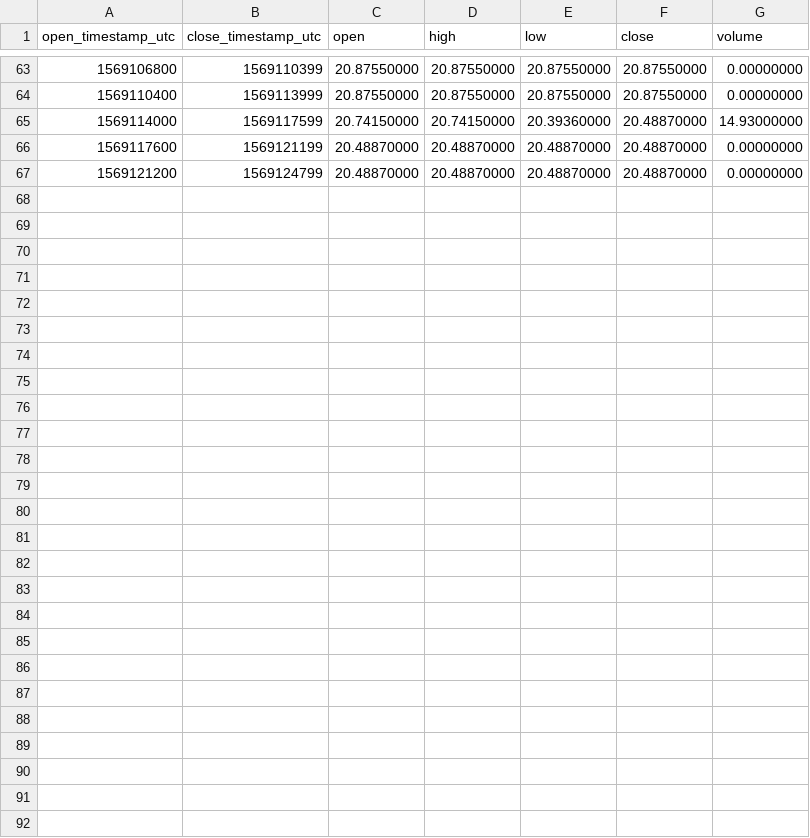
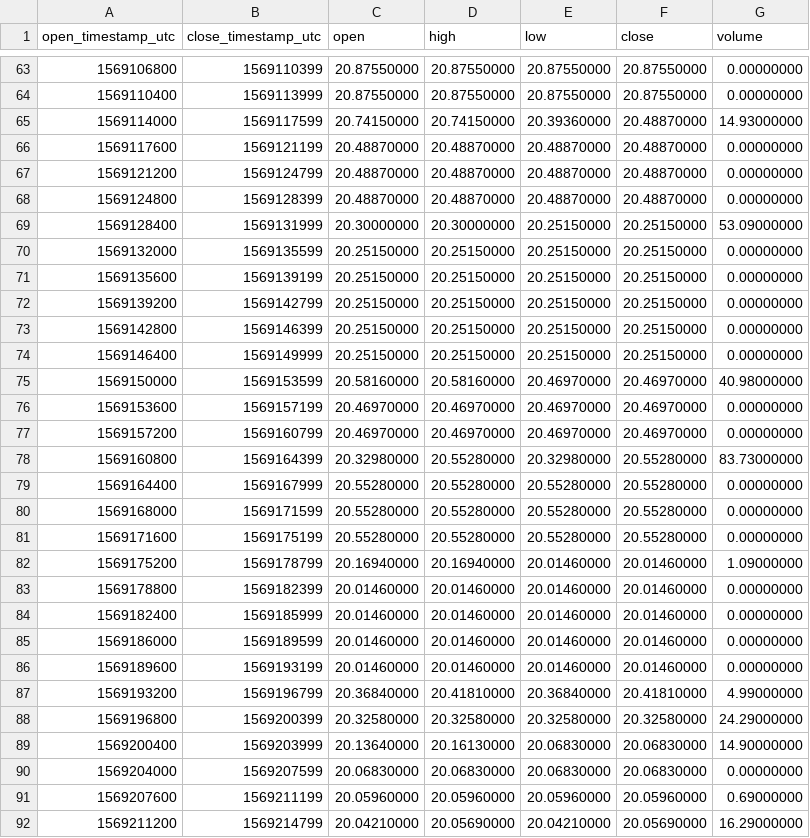
Before and after one commit to cryptobigbro/binance-BNBBUSD, a CSV file: binance-BNBBUSD-1h.csv, drawn as a sheet; only a part is shown, gaps mark what is left out; the diff names each change by its address in the sheet, - before the commit and + after, or states it on an @@ line.

Commit message:
Update OHLCV data.

```diff
--- a/binance-BNBBUSD-1h.csv
+++ b/binance-BNBBUSD-1h.csv
+row 68: 1569124800 | 1569128399 | 20.48870000 | 20.48870000 | 20.48870000 | 20.48870000 | 0.00000000
+row 69: 1569128400 | 1569131999 | 20.30000000 | 20.30000000 | 20.25150000 | 20.25150000 | 53.09000000
+row 70: 1569132000 | 1569135599 | 20.25150000 | 20.25150000 | 20.25150000 | 20.25150000 | 0.00000000
+row 71: 1569135600 | 1569139199 | 20.25150000 | 20.25150000 | 20.25150000 | 20.25150000 | 0.00000000
+row 72: 1569139200 | 1569142799 | 20.25150000 | 20.25150000 | 20.25150000 | 20.25150000 | 0.00000000
+row 73: 1569142800 | 1569146399 | 20.25150000 | 20.25150000 | 20.25150000 | 20.25150000 | 0.00000000
+row 74: 1569146400 | 1569149999 | 20.25150000 | 20.25150000 | 20.25150000 | 20.25150000 | 0.00000000
+row 75: 1569150000 | 1569153599 | 20.58160000 | 20.58160000 | 20.46970000 | 20.46970000 | 40.98000000
+row 76: 1569153600 | 1569157199 | 20.46970000 | 20.46970000 | 20.46970000 | 20.46970000 | 0.00000000
+row 77: 1569157200 | 1569160799 | 20.46970000 | 20.46970000 | 20.46970000 | 20.46970000 | 0.00000000
+row 78: 1569160800 | 1569164399 | 20.32980000 | 20.55280000 | 20.32980000 | 20.55280000 | 83.73000000
+row 79: 1569164400 | 1569167999 | 20.55280000 | 20.55280000 | 20.55280000 | 20.55280000 | 0.00000000
+row 80: 1569168000 | 1569171599 | 20.55280000 | 20.55280000 | 20.55280000 | 20.55280000 | 0.00000000
+row 81: 1569171600 | 1569175199 | 20.55280000 | 20.55280000 | 20.55280000 | 20.55280000 | 0.00000000
+row 82: 1569175200 | 1569178799 | 20.16940000 | 20.16940000 | 20.01460000 | 20.01460000 | 1.09000000
+row 83: 1569178800 | 1569182399 | 20.01460000 | 20.01460000 | 20.01460000 | 20.01460000 | 0.00000000
+row 84: 1569182400 | 1569185999 | 20.01460000 | 20.01460000 | 20.01460000 | 20.01460000 | 0.00000000
+row 85: 1569186000 | 1569189599 | 20.01460000 | 20.01460000 | 20.01460000 | 20.01460000 | 0.00000000
+row 86: 1569189600 | 1569193199 | 20.01460000 | 20.01460000 | 20.01460000 | 20.01460000 | 0.00000000
+row 87: 1569193200 | 1569196799 | 20.36840000 | 20.41810000 | 20.36840000 | 20.41810000 | 4.99000000
+row 88: 1569196800 | 1569200399 | 20.32580000 | 20.32580000 | 20.32580000 | 20.32580000 | 24.29000000
+row 89: 1569200400 | 1569203999 | 20.13640000 | 20.16130000 | 20.06830000 | 20.06830000 | 14.90000000
+row 90: 1569204000 | 1569207599 | 20.06830000 | 20.06830000 | 20.06830000 | 20.06830000 | 0.00000000
+row 91: 1569207600 | 1569211199 | 20.05960000 | 20.05960000 | 20.05960000 | 20.05960000 | 0.69000000
+row 92: 1569211200 | 1569214799 | 20.04210000 | 20.05690000 | 20.04210000 | 20.05690000 | 16.29000000
```
Also changed, not shown: binance-BNBBUSD-1d.csv, 1 other file.
